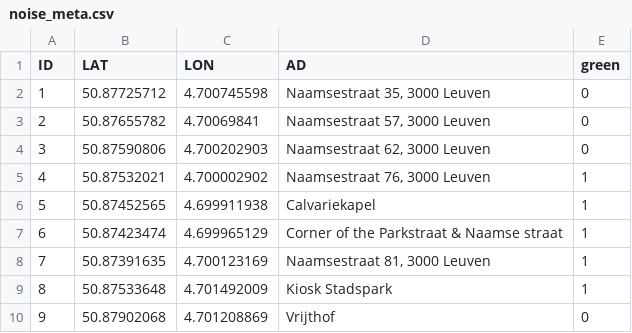
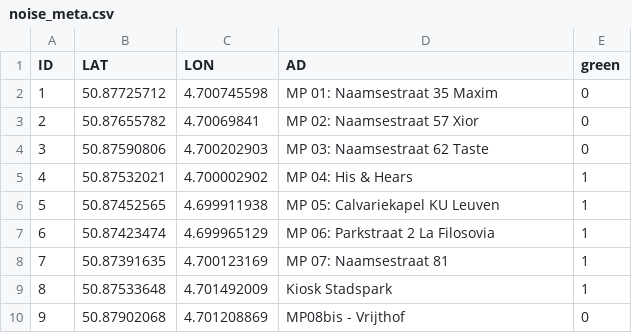
Before and after one commit to ngthien23/KUL-MDA, a CSV file: noise_meta.csv, drawn as a sheet.

Commit message:
update meta

```diff
--- a/noise_meta.csv
+++ b/noise_meta.csv
@@ -1,10 +1,10 @@
 ID,LAT,LON,AD,green
-1,50.87725712,4.700745598,"Naamsestraat 35, 3000 Leuven",0
-2,50.87655782,4.70069841,"Naamsestraat 57, 3000 Leuven",0
-3,50.87590806,4.700202903,"Naamsestraat 62, 3000 Leuven",0
-4,50.87532021,4.700002902,"Naamsestraat 76, 3000 Leuven",1
-5,50.87452565,4.699911938,Calvariekapel,1
-6,50.87423474,4.699965129,Corner of the Parkstraat & Naamse straat,1
-7,50.87391635,4.700123169,"Naamsestraat 81, 3000 Leuven",1
+1,50.87725712,4.700745598,MP 01: Naamsestraat 35  Maxim,0
+2,50.87655782,4.70069841,MP 02: Naamsestraat 57 Xior,0
+3,50.87590806,4.700202903,MP 03: Naamsestraat 62 Taste,0
+4,50.87532021,4.700002902,MP 04: His & Hears,1
+5,50.87452565,4.699911938,MP 05: Calvariekapel KU Leuven,1
+6,50.87423474,4.699965129,MP 06: Parkstraat 2 La Filosovia,1
+7,50.87391635,4.700123169,MP 07: Naamsestraat 81,1
 8,50.87533648,4.701492009,Kiosk Stadspark,1
-9,50.87902068,4.701208869,Vrijthof,0
+9,50.87902068,4.701208869,MP08bis - Vrijthof,0
```
Also changed, not shown: 1 other file.
